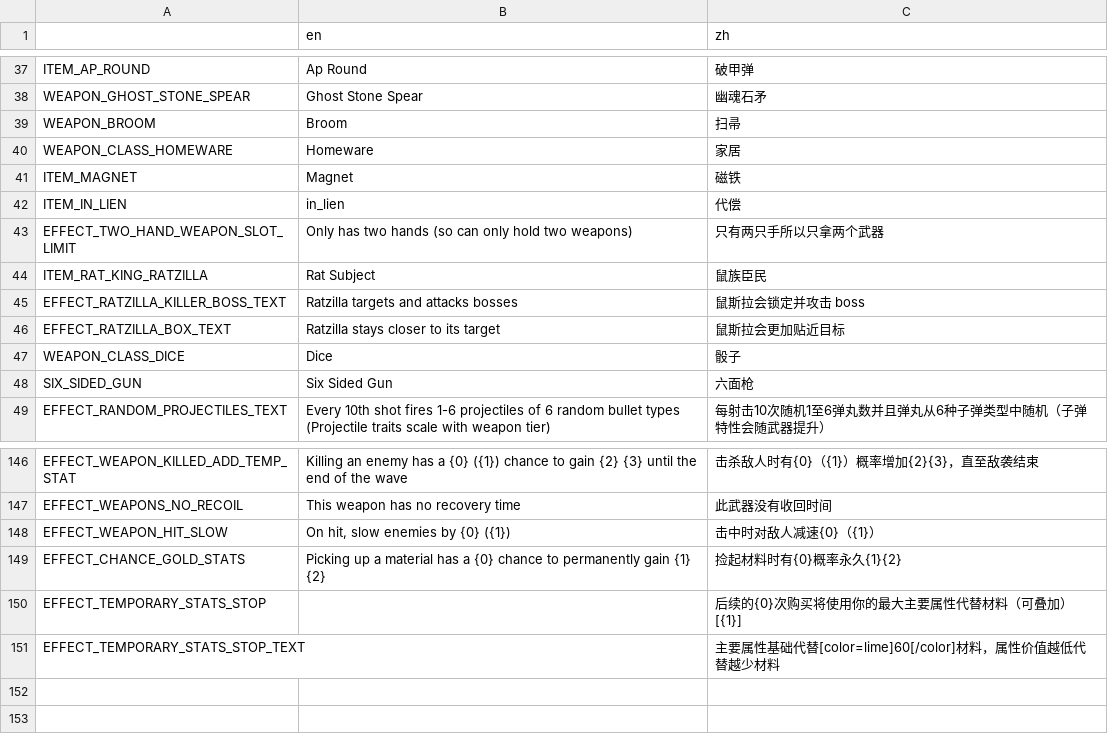
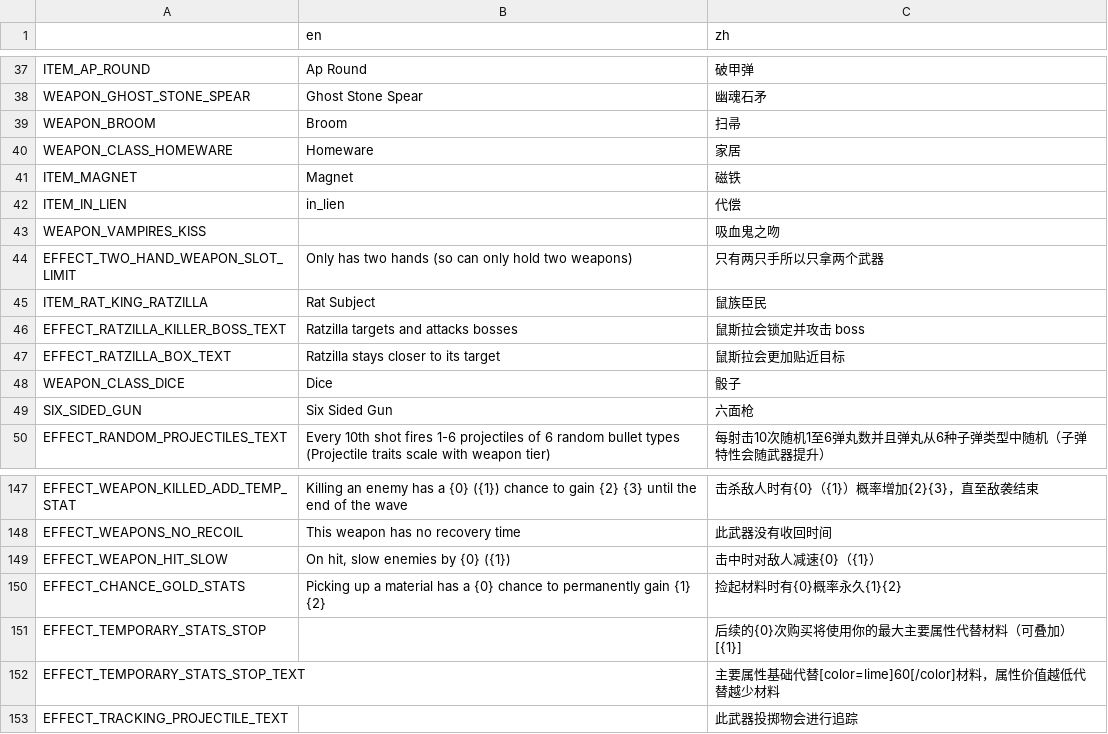
Before and after one commit to FengLiuFeseliud/Brotato-FengAddMods, a CSV file: translations/translations.csv, drawn as a sheet; only a part is shown, gaps mark what is left out.

Commit message:
add weapon_vampires_kiss

```diff
--- a/translations/translations.csv
+++ b/translations/translations.csv
@@ -42,2 +42,3 @@ ITEM_MAGNET,Magnet,磁铁
 ITEM_IN_LIEN,in_lien,代偿
+WEAPON_VAMPIRES_KISS,,吸血鬼之吻
 EFFECT_TWO_HAND_WEAPON_SLOT_LIMIT,Only has two hands (so can only hold two weapons),只有两只手所以只拿两个武器
@@ -151 +152,2 @@ EFFECT_TEMPORARY_STATS_STOP,,后续的{0}次购买将使用你的最大主要属
 EFFECT_TEMPORARY_STATS_STOP_TEXT,,主要属性基础代替[color=lime]60[/color]材料，属性价值越低代替越少材料
+EFFECT_TRACKING_PROJECTILE_TEXT,,此武器投掷物会进行追踪
```
Also changed, not shown: 21 other files.
